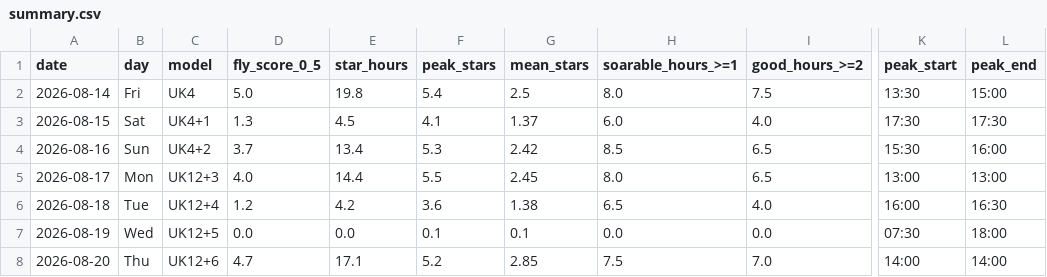
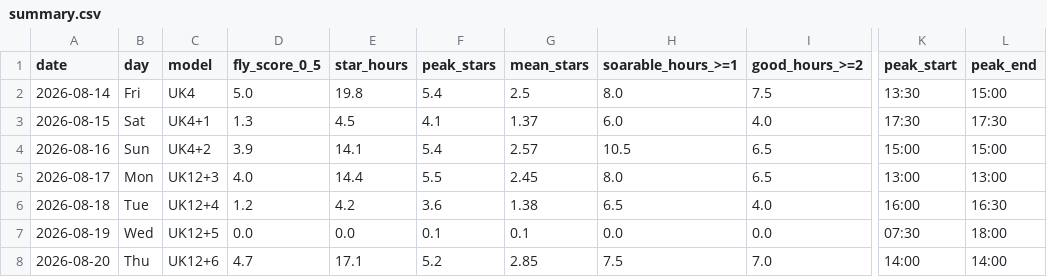
Before and after one commit to kitebuggy/rasp-cambridge, a CSV file: public/charts/summary.csv, drawn as a sheet; only a part is shown, gaps mark what is left out; the diff names each change by its address in the sheet, - before the commit and + after, or states it on an @@ line.

```diff
--- a/public/charts/summary.csv
+++ b/public/charts/summary.csv
-D4 (fly_score_0_5): 3.7
+D4 (fly_score_0_5): 3.9
-E4 (star_hours): 13.4
+E4 (star_hours): 14.1
-F4 (peak_stars): 5.3
+F4 (peak_stars): 5.4
-G4 (mean_stars): 2.42
+G4 (mean_stars): 2.57
-H4 (soarable_hours_>=1): 8.5
+H4 (soarable_hours_>=1): 10.5
-K4 (peak_start): 15:30
+K4 (peak_start): 15:00
-L4 (peak_end): 16:00
+L4 (peak_end): 15:00
```
Also changed, not shown: public/charts/halfhour.csv, 1 other file.
